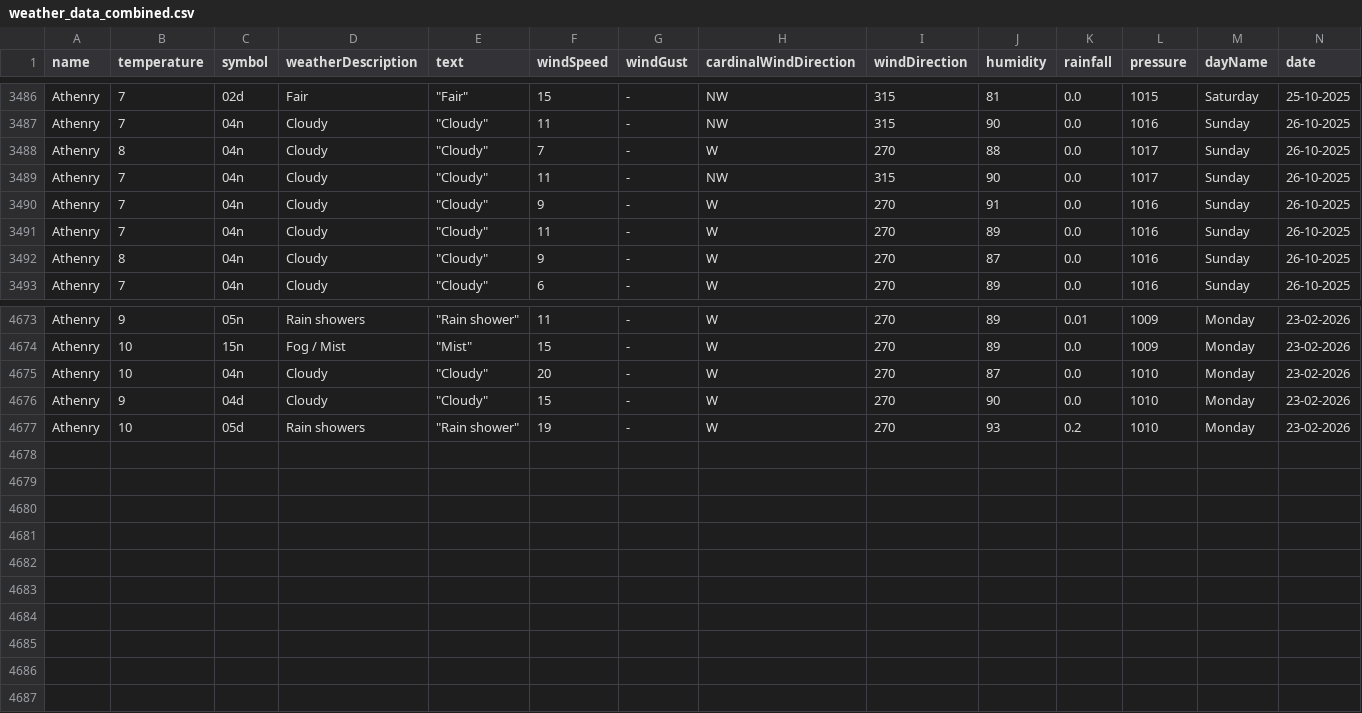
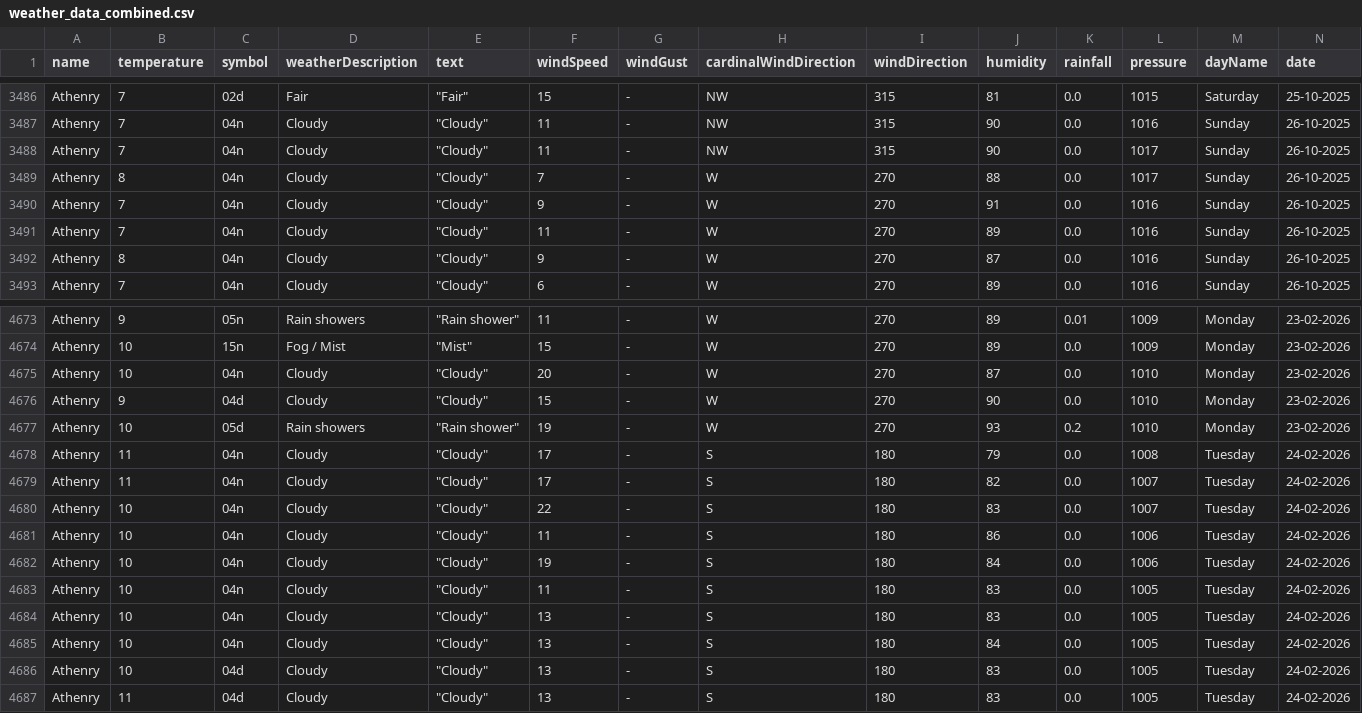
Before and after one commit to Sxnds01/computer-infrastructure-work, a CSV file: weather_data_combined.csv, drawn as a sheet; only a part is shown, gaps mark what is left out; rows hold the shown columns only; the diff names each change by its address in the sheet, - before the commit and + after, or states it on an @@ line.

```diff
--- a/weather_data_combined.csv
+++ b/weather_data_combined.csv
@@ row 3489 moved to row 3488: Athenry @@
+row 4678: Athenry | 11 | 04n | Cloudy | "Cloudy" | 17 | - | S | 180 | 79 | 0.0 | 1008 | Tuesday | 24-02-2026
+row 4679: Athenry | 11 | 04n | Cloudy | "Cloudy" | 17 | - | S | 180 | 82 | 0.0 | 1007 | Tuesday | 24-02-2026
+row 4680: Athenry | 10 | 04n | Cloudy | "Cloudy" | 22 | - | S | 180 | 83 | 0.0 | 1007 | Tuesday | 24-02-2026
+row 4681: Athenry | 10 | 04n | Cloudy | "Cloudy" | 11 | - | S | 180 | 86 | 0.0 | 1006 | Tuesday | 24-02-2026
+row 4682: Athenry | 10 | 04n | Cloudy | "Cloudy" | 19 | - | S | 180 | 84 | 0.0 | 1006 | Tuesday | 24-02-2026
+row 4683: Athenry | 10 | 04n | Cloudy | "Cloudy" | 11 | - | S | 180 | 83 | 0.0 | 1005 | Tuesday | 24-02-2026
+row 4684: Athenry | 10 | 04n | Cloudy | "Cloudy" | 13 | - | S | 180 | 83 | 0.0 | 1005 | Tuesday | 24-02-2026
+row 4685: Athenry | 10 | 04n | Cloudy | "Cloudy" | 13 | - | S | 180 | 84 | 0.0 | 1005 | Tuesday | 24-02-2026
+row 4686: Athenry | 10 | 04d | Cloudy | "Cloudy" | 13 | - | S | 180 | 83 | 0.0 | 1005 | Tuesday | 24-02-2026
+row 4687: Athenry | 11 | 04d | Cloudy | "Cloudy" | 13 | - | S | 180 | 83 | 0.0 | 1005 | Tuesday | 24-02-2026
```
Also changed, not shown: 2 other files.
